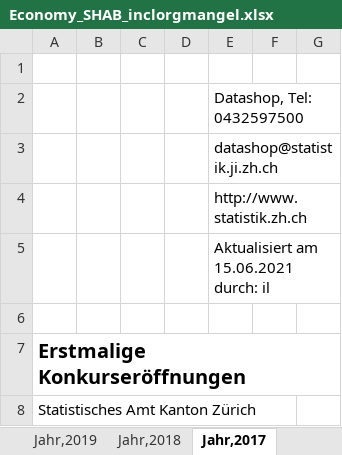
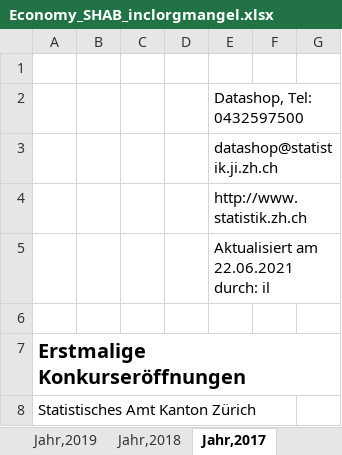
Before and after one commit to statistikZH/covid19monitoring_economy_SHAB, an Excel workbook: Economy_SHAB_inclorgmangel.xlsx, sheet Jahr,2017, drawn as a sheet; only a part is shown; values as stored, in another font and other column widths than the file's, no borders; charts and pictures not drawn; the diff names each change by its address in the sheet, - before the commit and + after, or states it on an @@ line.

```diff
--- a/Economy_SHAB_inclorgmangel.xlsx (sheet Jahr,2017)
+++ b/Economy_SHAB_inclorgmangel.xlsx (sheet Jahr,2017)
-E5: Aktualisiert am 15.06.2021 durch: il
+E5: Aktualisiert am 22.06.2021 durch: il
```
Also changed, not shown: sheet Jahr,2021, sheet Jahr,2019, sheet Jahr,2018, sheet Jahr,2020, 3 other files.
